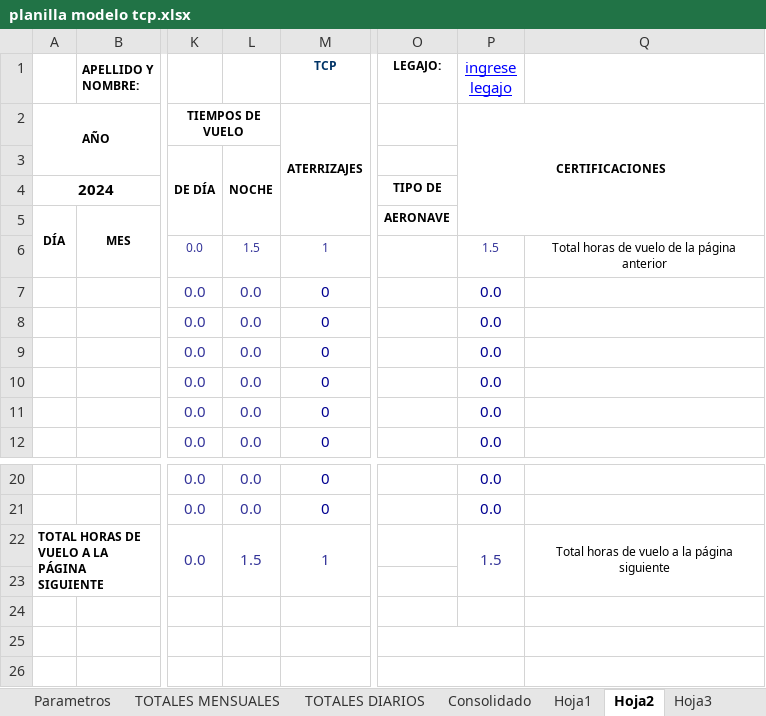
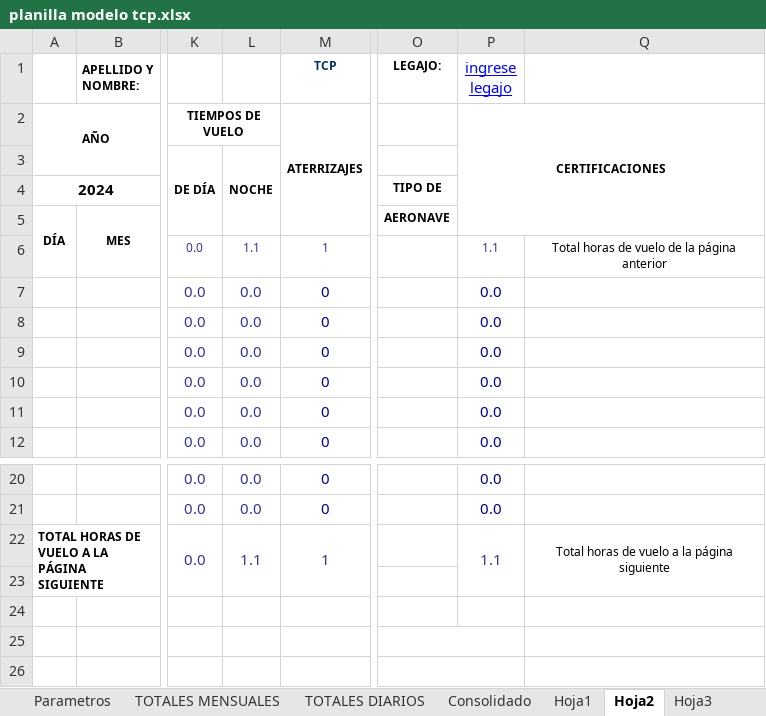
Before and after one commit to arielbasseterre/personal-flight-log-antigravity, an Excel workbook: planilla modelo tcp.xlsx, sheet Hoja2, drawn as a sheet; only a part is shown, gaps mark what is left out; values as stored, in another font and other column widths than the file's, no borders; charts and pictures not drawn; the diff names each change by its address in the sheet, - before the commit and + after, or states it on an @@ line.

```diff
--- a/planilla modelo tcp.xlsx (sheet Hoja2)
+++ b/planilla modelo tcp.xlsx (sheet Hoja2)
-L6: 1.5
+L6: 1.1
-P6 (ingrese legajo): 1.5
+P6 (ingrese legajo): 1.1
-L22: 1.5
+L22: 1.1
-P22 (ingrese legajo): 1.5
+P22 (ingrese legajo): 1.1
```
Also changed, not shown: sheet Hoja1, sheet Hoja6, sheet Hoja18, sheet Hoja3, sheet Hoja17, sheet Hoja7, 21 more sheets, hidden cells, 2 other files.
